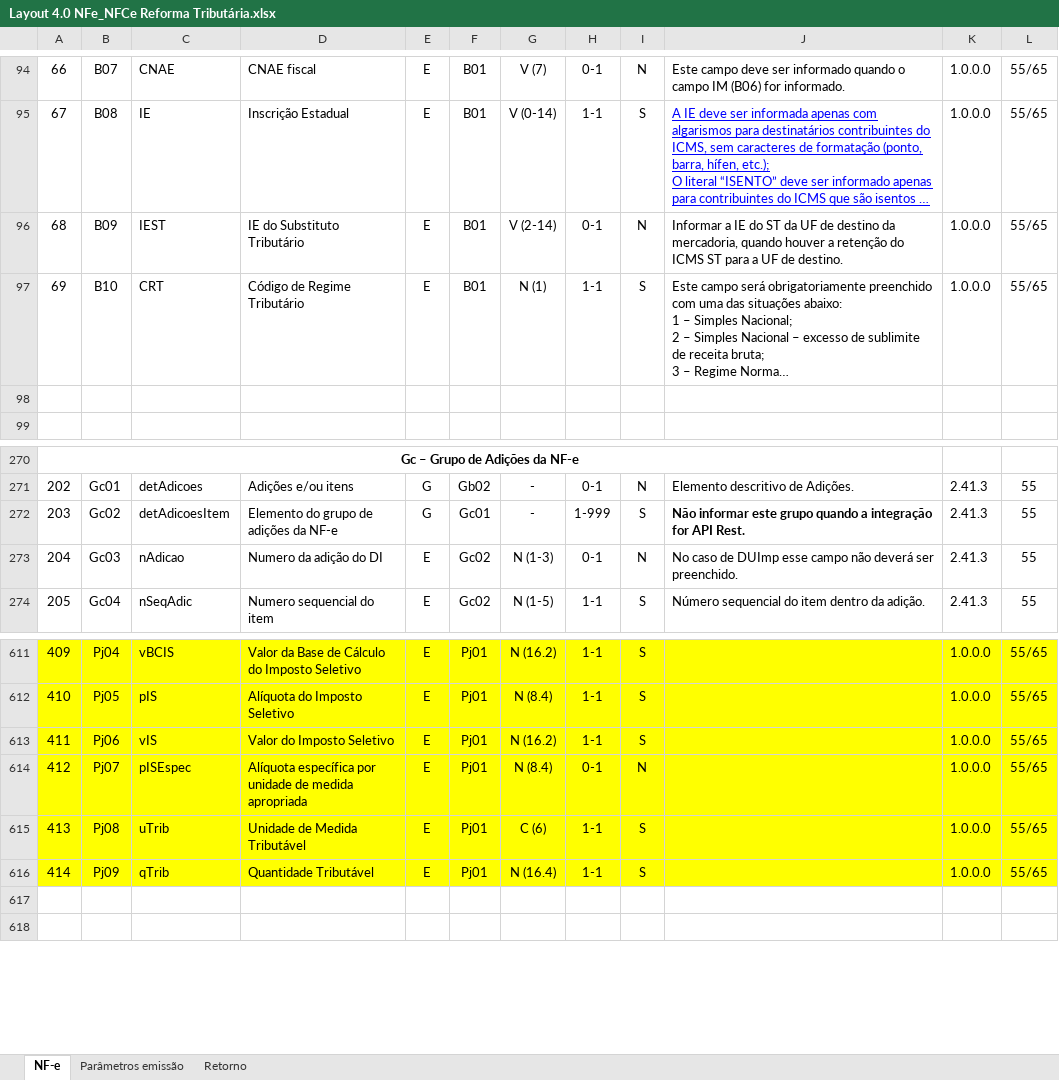
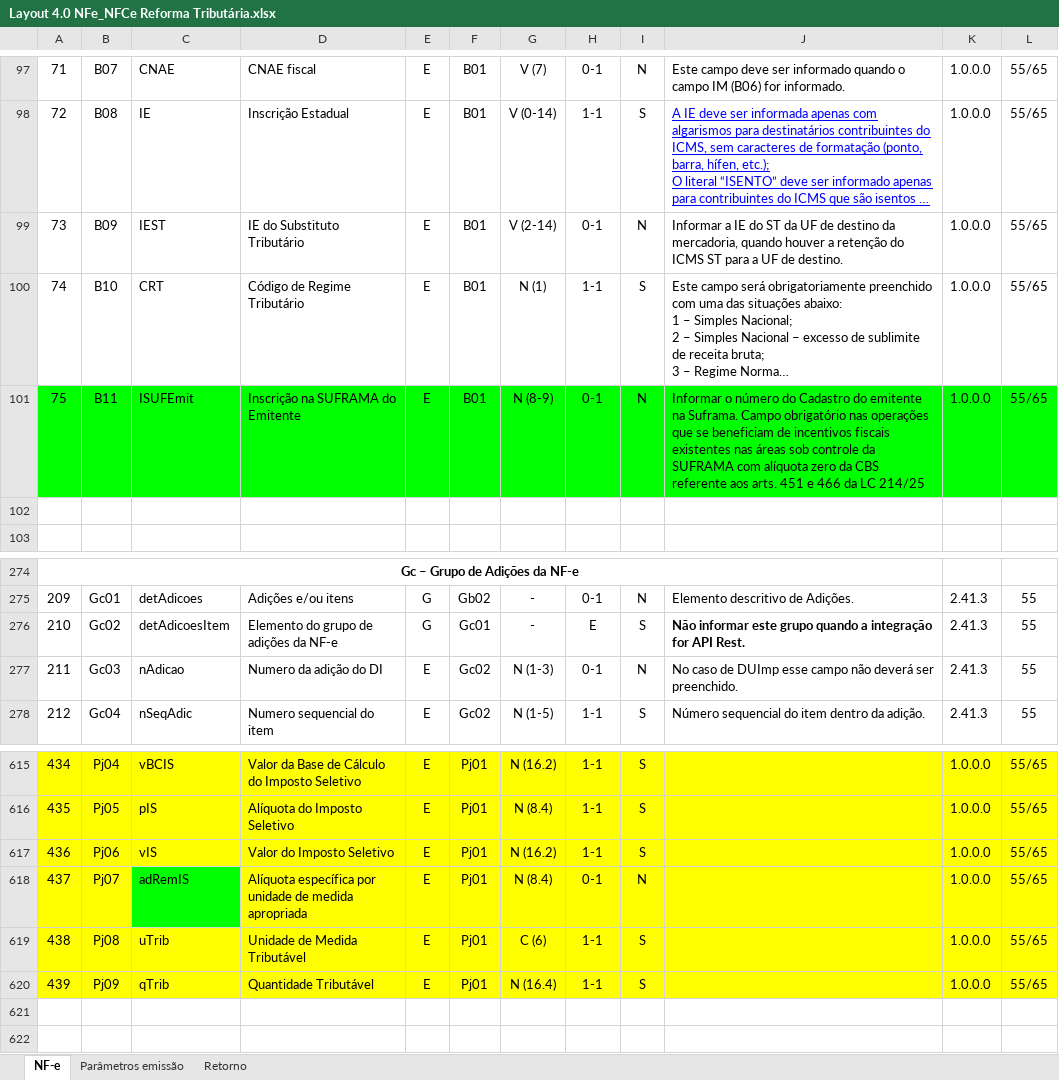
Before and after one commit to migrate-company/integracao-InvoiCy-BR, an Excel workbook: Layout Integração - Reforma Tributária/Layout 4.0 NFe_NFCe Reforma Tributária.xlsx, sheet NF-e, drawn as a sheet; only a part is shown, gaps mark what is left out; long unchanged cells end in …; values as stored, in another font and other column widths than the file's, no borders; charts and pictures not drawn; addresses are those after the commit; the diff covers the shown part only; the diff names each change by its address in the sheet, - before the commit and + after, or states it on an @@ line.

```diff
--- a/Layout Integração - Reforma Tributária/Layout 4.0 NFe_NFCe Reforma Tributária.xlsx (sheet NF-e)
+++ b/Layout Integração - Reforma Tributária/Layout 4.0 NFe_NFCe Reforma Tributária.xlsx (sheet NF-e)
@@ column A renumbered from row 39 down @@
+row 101: 75 | B11 | ISUFEmit | Inscrição na SUFRAMA do Emitente | E | B01 | N (8-9) | 0-1 | N | Informar o número do Cadastro do emitente na Suframa. Campo obrigatório nas operações que se beneficiam de incentivos fiscais existentes nas áreas sob controle da SUFRAMA com alíquota zero da CBS referente aos arts. 451 e 466 da LC 214/25 | 1.0.0.0 | 55/65
-H276: 1-999
+H276: E
-C618: pISEspec
+C618: adRemIS
-C618 fill: #FFFF00
+C618 fill: #00FF00
```
Also changed, not shown: 8 added rows and 14 edited cells elsewhere in this sheet, formulas that keep their value.
